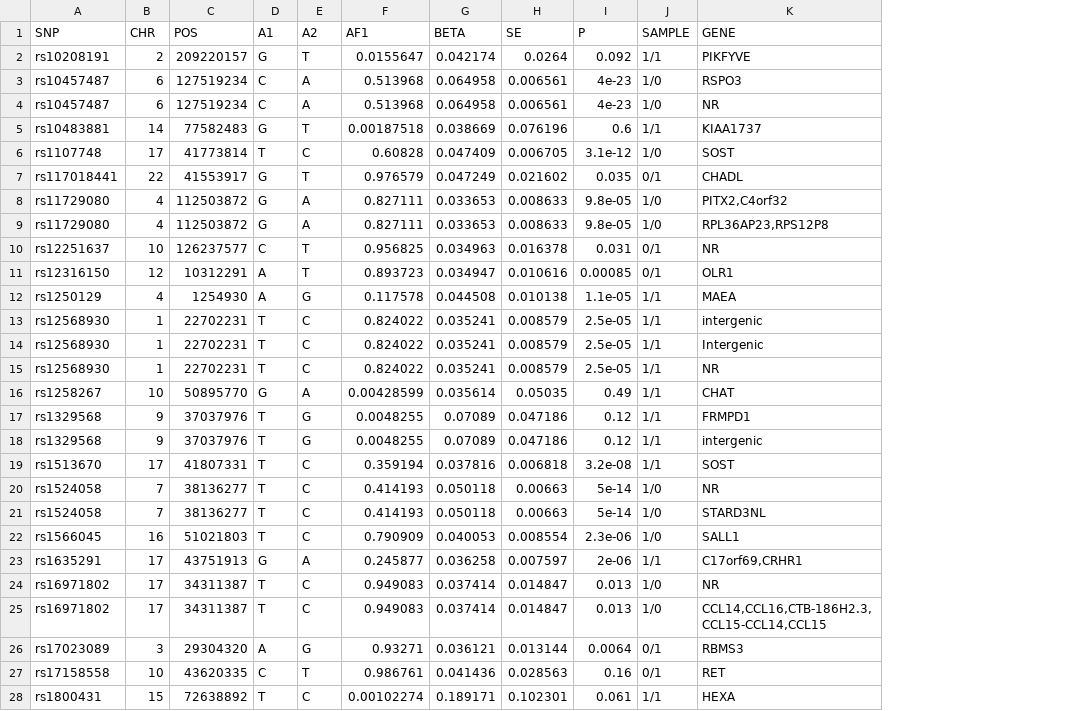
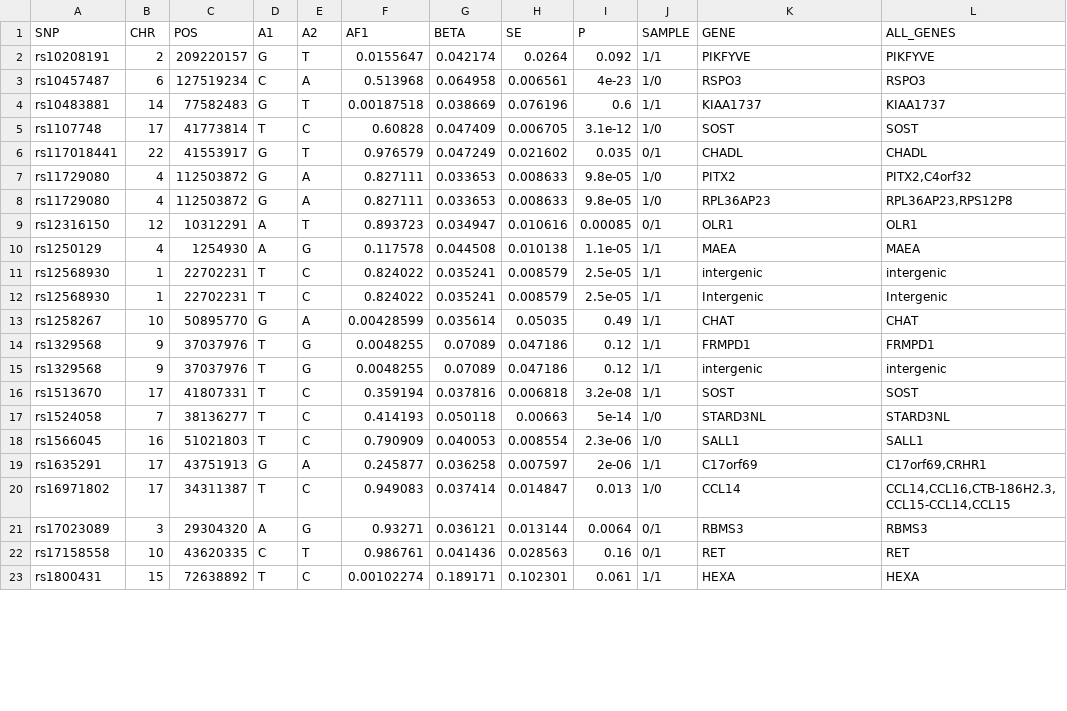
Before and after one commit to lifebit-ai/genetic-traits-example-data, a CSV file: snps_tables/stress_fracture_risk/snps_table.csv, drawn as a sheet; only a part is shown; removed rows and columns are numbered as before the commit, all else as after; the diff covers the shown part only; the diff names each change by its address in the sheet, - before the commit and + after, or states it on an @@ line.

```diff
--- a/snps_tables/stress_fracture_risk/snps_table.csv
+++ b/snps_tables/stress_fracture_risk/snps_table.csv
+column L (ALL_GENES), rows 2-23: PIKFYVE | RSPO3 | KIAA1737 | SOST | CHADL | PITX2,C4orf32 | RPL36AP23,RPS12P8 | OLR1 | MAEA | intergenic | Intergenic | CHAT | FRMPD1 | intergenic | SOST | STARD3NL | SALL1 | C17orf69,CRHR1 | CCL14,CCL16,CTB-186H2.3,CCL15-CCL14,CCL15 | RBMS3 | RET | HEXA
-row 4: rs10457487 | 6 | 127519234 | C | A | 0.513968 | 0.064958 | 0.006561 | 4e-23 | 1/0 | NR
-K7 (GENE): PITX2,C4orf32
+K7 (GENE): PITX2
-K8 (GENE): RPL36AP23,RPS12P8
+K8 (GENE): RPL36AP23
-row 10: rs12251637 | 10 | 126237577 | C | T | 0.956825 | 0.034963 | 0.016378 | 0.031 | 0/1 | NR
-row 15: rs12568930 | 1 | 22702231 | T | C | 0.824022 | 0.035241 | 0.008579 | 2.5e-05 | 1/1 | NR
-row 20: rs1524058 | 7 | 38136277 | T | C | 0.414193 | 0.050118 | 0.00663 | 5e-14 | 1/0 | NR
-K19 (GENE): C17orf69,CRHR1
+K19 (GENE): C17orf69
-row 24: rs16971802 | 17 | 34311387 | T | C | 0.949083 | 0.037414 | 0.014847 | 0.013 | 1/0 | NR
-K20 (GENE): CCL14,CCL16,CTB-186H2.3,CCL15-CCL14,CCL15
+K20 (GENE): CCL14
```
Also changed, not shown: 3 removed rows and 14 edited cells elsewhere in this file, snps_tables/basal_metabolic_rate/snps_table.csv, snps_tables/endurance/snps_table.csv, 8 other files.
